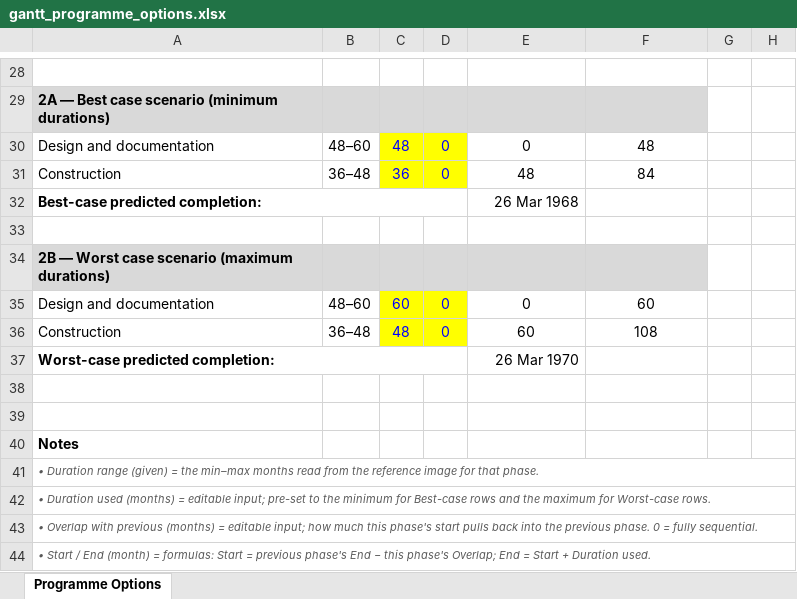
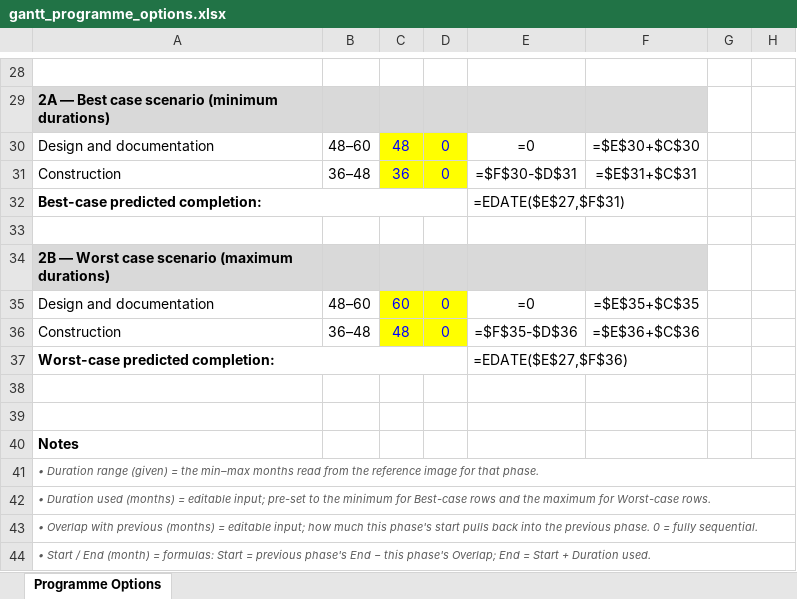
Before and after one commit to feangkan/PP1_tools, an Excel workbook: 05-diagrams/assessment-3/programme/gantt_programme_options.xlsx, sheet Programme Options, drawn as a sheet; only a part is shown, gaps mark what is left out; values as stored, in another font and other column widths than the file's, no borders; formulas without a stored value are shown as written; conditional formats not drawn; the diff covers the shown part only; the diff names each change by its address in the sheet, - before the commit and + after, or states it on an @@ line.

```diff
--- a/05-diagrams/assessment-3/programme/gantt_programme_options.xlsx (sheet Programme Options)
+++ b/05-diagrams/assessment-3/programme/gantt_programme_options.xlsx (sheet Programme Options)
-E30: 0
+E30: =0
-F30: 48
+F30: =$E$30+$C$30
-E31: 48
+E31: =$F$30-$D$31
-F31: 84
+F31: =$E$31+$C$31
-E32: 26 Mar 1968
+E32: =EDATE($E$27,$F$31)
-E35: 0
+E35: =0
-F35: 60
+F35: =$E$35+$C$35
-E36: 60
+E36: =$F$35-$D$36
-F36: 108
+F36: =$E$36+$C$36
-E37: 26 Mar 1970
+E37: =EDATE($E$27,$F$36)
```
Also changed, not shown: 27 edited cells elsewhere in this sheet, 05-diagrams/assessment-3/programme/soh_board_layout.xlsx, 05-diagrams/assessment-3/programme/soh_board_template.xlsx, 33 other files.
